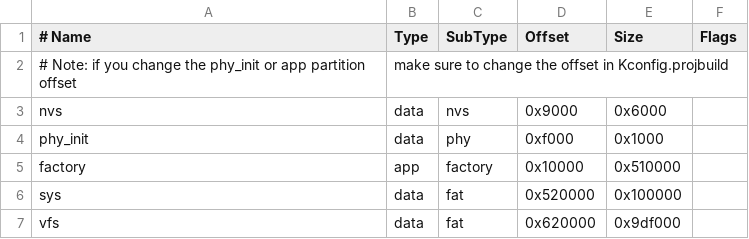
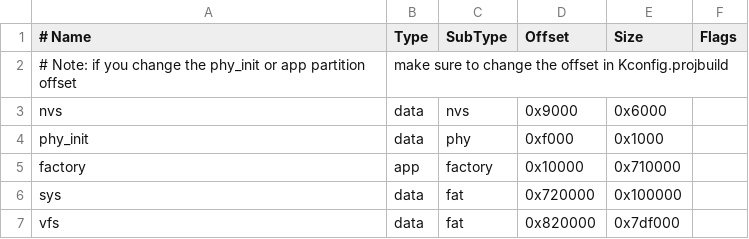
Before and after one commit to m5stack/uiflow-micropython, a CSV file: m5stack/partitions_16mb.csv, drawn as a sheet.

```diff
--- a/m5stack/partitions_16mb.csv
+++ b/m5stack/partitions_16mb.csv
@@ -4,4 +4,4 @@ nvs,      data, nvs,     0x9000,  0x6000,
 phy_init, data, phy,     0xf000,  0x1000,
-factory,  app,  factory, 0x10000, 0x510000,
-sys,      data, fat,     0x520000, 0x100000,
-vfs,      data, fat,     0x620000, 0x9df000,
+factory,  app,  factory, 0x10000, 0x710000,
+sys,      data, fat,     0x720000, 0x100000,
+vfs,      data, fat,     0x820000, 0x7df000,
```
Also changed, not shown: 51 other files.
